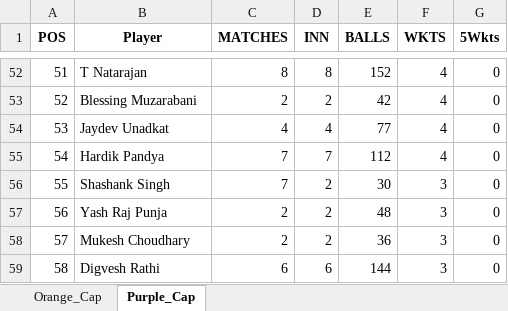
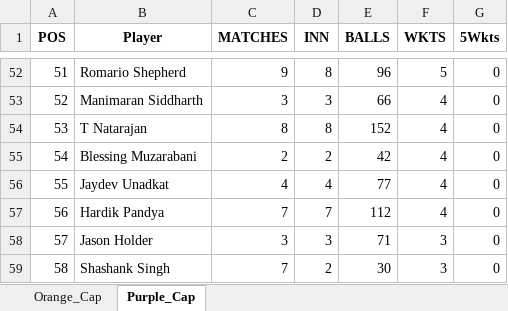
Before and after one commit to aaravmody/shroff-hundred-auction, an Excel workbook: ipl_stats_2026.xlsx, sheet Purple_Cap, drawn as a sheet; only a part is shown, gaps mark what is left out; values as stored, in another font and other column widths than the file's, no borders; the diff covers the shown part only; the diff names each change by its address in the sheet, - before the commit and + after, or states it on an @@ line.

```diff
--- a/ipl_stats_2026.xlsx (sheet Purple_Cap)
+++ b/ipl_stats_2026.xlsx (sheet Purple_Cap)
-B52 (Player): T Natarajan
+B52 (Player): Romario Shepherd
-C52 (MATCHES): 8
+C52 (MATCHES): 9
-E52 (BALLS): 152
+E52 (BALLS): 96
-F52 (WKTS): 4
+F52 (WKTS): 5
-B53 (Player): Blessing Muzarabani
+B53 (Player): Manimaran Siddharth
-C53 (MATCHES): 2
+C53 (MATCHES): 3
-D53 (INN): 2
+D53 (INN): 3
-E53 (BALLS): 42
+E53 (BALLS): 66
-B54 (Player): Jaydev Unadkat
+B54 (Player): T Natarajan
-C54 (MATCHES): 4
+C54 (MATCHES): 8
-D54 (INN): 4
+D54 (INN): 8
-E54 (BALLS): 77
+E54 (BALLS): 152
-B55 (Player): Hardik Pandya
+B55 (Player): Blessing Muzarabani
-C55 (MATCHES): 7
+C55 (MATCHES): 2
-D55 (INN): 7
+D55 (INN): 2
-E55 (BALLS): 112
+E55 (BALLS): 42
-B56 (Player): Shashank Singh
+B56 (Player): Jaydev Unadkat
-C56 (MATCHES): 7
+C56 (MATCHES): 4
-D56 (INN): 2
+D56 (INN): 4
-E56 (BALLS): 30
+E56 (BALLS): 77
-F56:F57 (WKTS): 3
+F56:F57 (WKTS): 4
-B57 (Player): Yash Raj Punja
+B57 (Player): Hardik Pandya
-C57 (MATCHES): 2
+C57 (MATCHES): 7
-D57 (INN): 2
+D57 (INN): 7
-E57 (BALLS): 48
+E57 (BALLS): 112
-B58 (Player): Mukesh Choudhary
+B58 (Player): Jason Holder
-C58 (MATCHES): 2
+C58 (MATCHES): 3
-D58 (INN): 2
+D58 (INN): 3
-E58 (BALLS): 36
+E58 (BALLS): 71
-B59 (Player): Digvesh Rathi
+B59 (Player): Shashank Singh
-C59 (MATCHES): 6
+C59 (MATCHES): 7
-D59 (INN): 6
+D59 (INN): 2
-E59 (BALLS): 144
+E59 (BALLS): 30
```
Also changed, not shown: 175 edited cells elsewhere in this sheet, sheet Orange_Cap, IPL_Fantasy_Points.xlsx, 3 other files.
